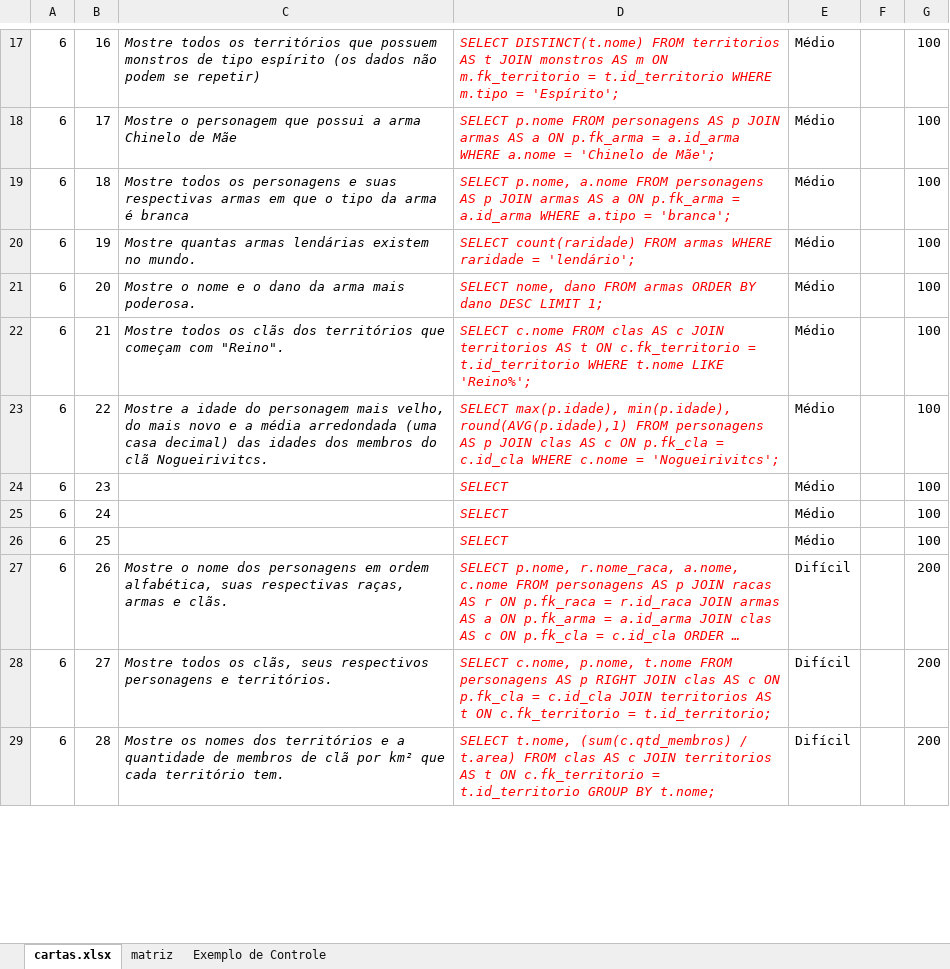
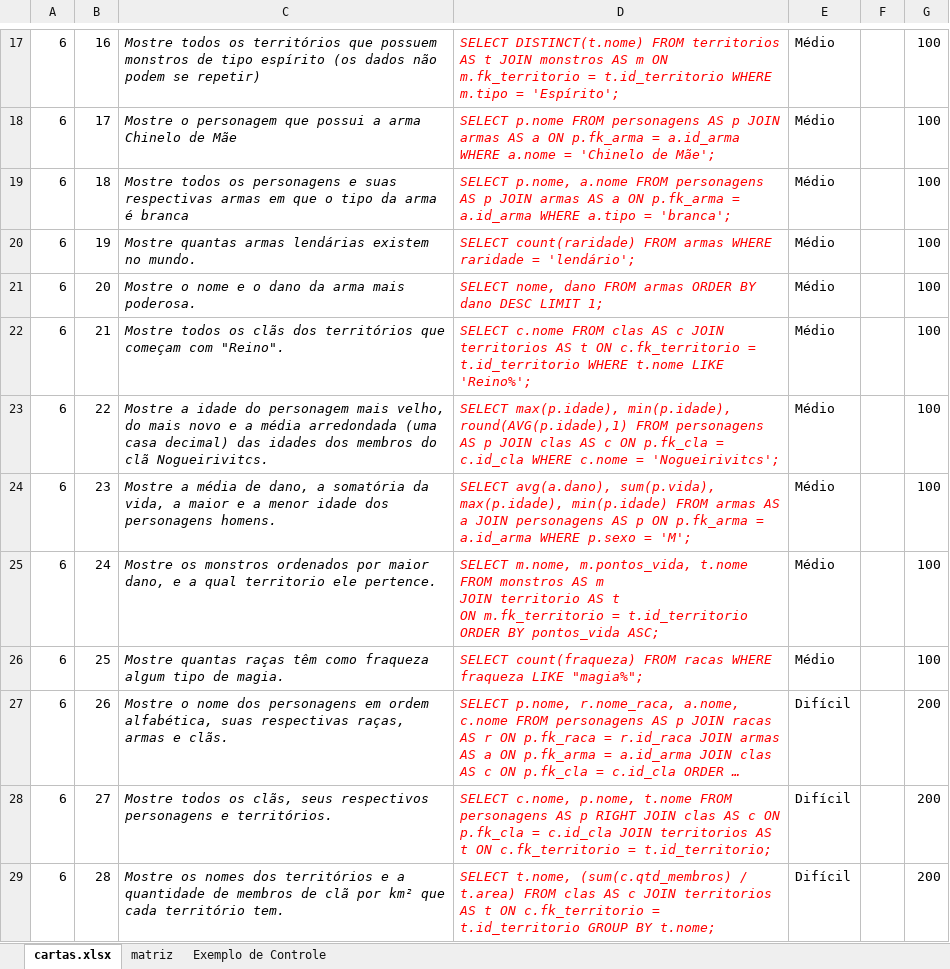
Before and after one commit to Systemp-PI/age-of-bahya, an Excel workbook: cartas_e_matriz_gabarito_game_of_selects.xlsx, sheet cartas.xlsx, drawn as a sheet; only a part is shown, gaps mark what is left out; long unchanged cells end in …; values as stored, in another font and other column widths than the file's, no borders; ↵ is a line break in a cell; the diff covers the shown part only; the diff names each change by its address in the sheet, - before the commit and + after, or states it on an @@ line.

```diff
--- a/cartas_e_matriz_gabarito_game_of_selects.xlsx (sheet cartas.xlsx)
+++ b/cartas_e_matriz_gabarito_game_of_selects.xlsx (sheet cartas.xlsx)
-C24: (empty)
+C24: Mostre a média de dano, a somatória da vida, a maior e a menor idade dos personagens homens.
-D24: SELECT
+D24: SELECT avg(a.dano), sum(p.vida), max(p.idade), min(p.idade) FROM armas AS a JOIN personagens AS p ON p.fk_arma = a.id_arma WHERE p.sexo = 'M';
-C25: (empty)
+C25: Mostre os monstros ordenados por maior dano, e a qual territorio ele pertence.
-D25: SELECT
+D25: SELECT m.nome, m.pontos_vida, t.nome ↵ FROM monstros AS m ↵ JOIN territorio AS t ↵ ON m.fk_territorio = t.id_territorio ↵ ORDER BY pontos_vida ASC;
-C26: (empty)
+C26: Mostre quantas raças têm como fraqueza algum tipo de magia.
-D26: SELECT
+D26: SELECT count(fraqueza) FROM racas WHERE fraqueza LIKE "magia%";
```
Also changed, not shown: 28 edited cells elsewhere in this sheet, 3 other files.
